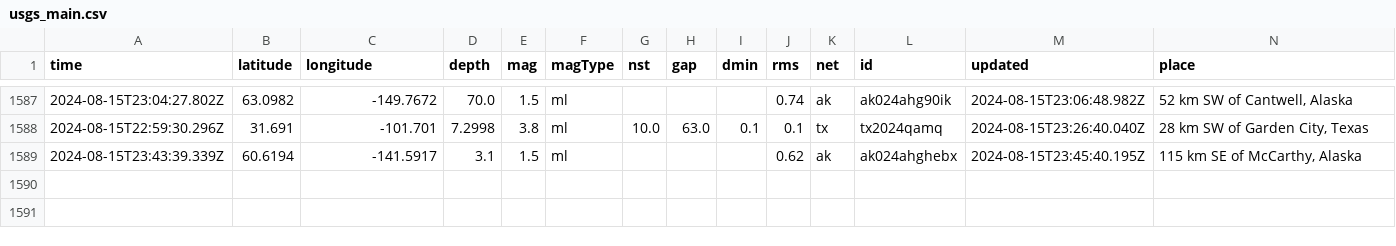
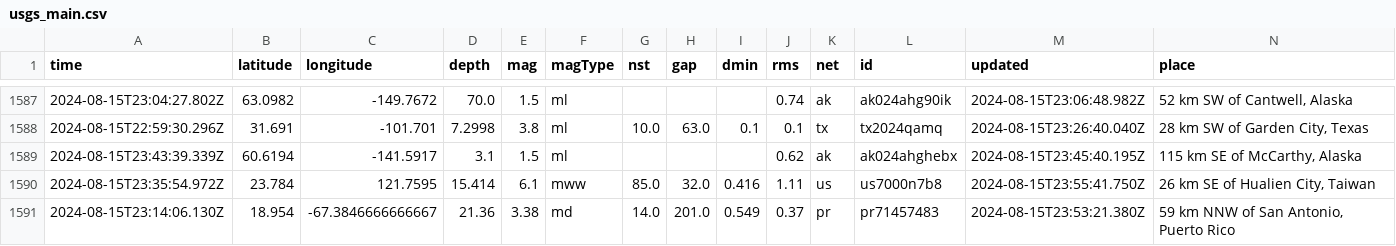
Before and after one commit to HowardTan-repo/demo-github-actions, a CSV file: usgs_main.csv, drawn as a sheet; only a part is shown, gaps mark what is left out; rows hold the shown columns only; the diff names each change by its address in the sheet, - before the commit and + after, or states it on an @@ line.

```diff
--- a/usgs_main.csv
+++ b/usgs_main.csv
+row 1590: 2024-08-15T23:35:54.972Z | 23.784 | 121.7595 | 15.414 | 6.1 | mww | 85.0 | 32.0 | 0.416 | 1.11 | us | us7000n7b8 | 2024-08-15T23:55:41.750Z | 26 km SE of Hualien City, Taiwan
+row 1591: 2024-08-15T23:14:06.130Z | 18.954 | -67.3846666666667 | 21.36 | 3.38 | md | 14.0 | 201.0 | 0.549 | 0.37 | pr | pr71457483 | 2024-08-15T23:53:21.380Z | 59 km NNW of San Antonio, Puerto Rico
```
Also changed, not shown: usgs_current.csv.
